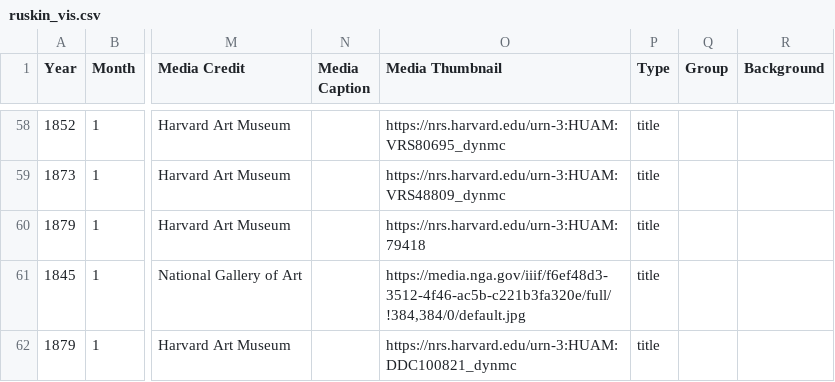
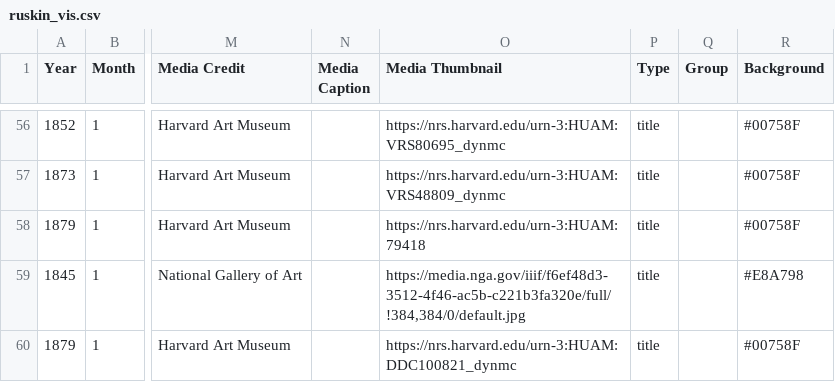
Before and after one commit to tgra/Linked-Art, a CSV file: data/ruskin/output/csv/ruskin_vis.csv, drawn as a sheet; only a part is shown, gaps mark what is left out; addresses are those after the commit; the diff covers the shown part only; the diff names each change by its address in the sheet, - before the commit and + after, or states it on an @@ line.

```diff
--- a/data/ruskin/output/csv/ruskin_vis.csv
+++ b/data/ruskin/output/csv/ruskin_vis.csv
-R56:R58 (Background): (empty)
+R56:R58 (Background): #00758F
-R59 (Background): (empty)
+R59 (Background): #E8A798
-R60 (Background): (empty)
+R60 (Background): #00758F
```
Also changed, not shown: 2 removed rows and 58 edited cells elsewhere in this file.
